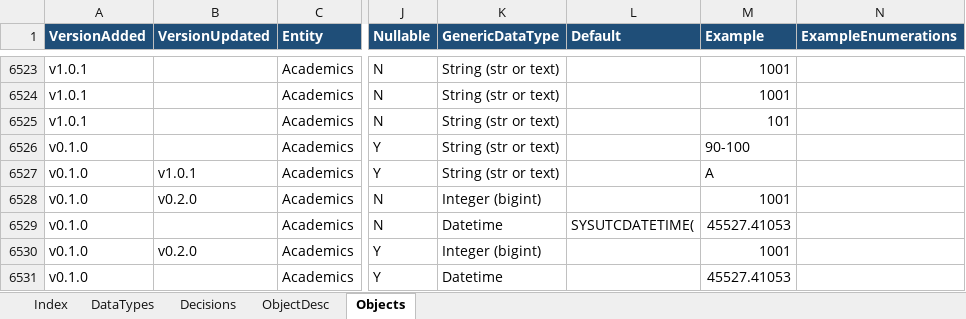
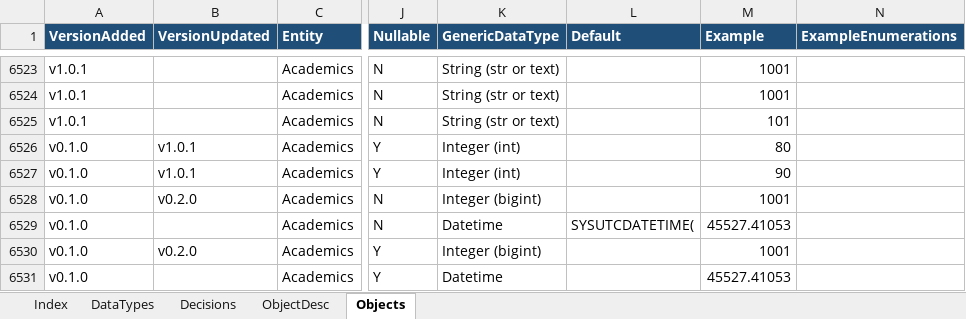
Before and after one commit to datakind/guide-data-model, an Excel workbook: guide_data_model_schema_v1.0.1.xlsx, sheet Objects, drawn as a sheet; only a part is shown, gaps mark what is left out; values as stored, in another font and other column widths than the file's, no borders; conditional formats not drawn; the diff names each change by its address in the sheet, - before the commit and + after, or states it on an @@ line.

Commit message:
fix: update example values, datatype, versionupdated for rangescore columns

```diff
--- a/guide_data_model_schema_v1.0.1.xlsx (sheet Objects)
+++ b/guide_data_model_schema_v1.0.1.xlsx (sheet Objects)
-B6526 (VersionUpdated): (empty)
+B6526 (VersionUpdated): v1.0.1
-K6526:K6527 (GenericDataType): String (str or text)
+K6526:K6527 (GenericDataType): Integer (int)
-M6526 (Example): 90-100
+M6526 (Example): 80
-M6527 (Example): A
+M6527 (Example): 90
```
Also changed, not shown: 1 other file.
